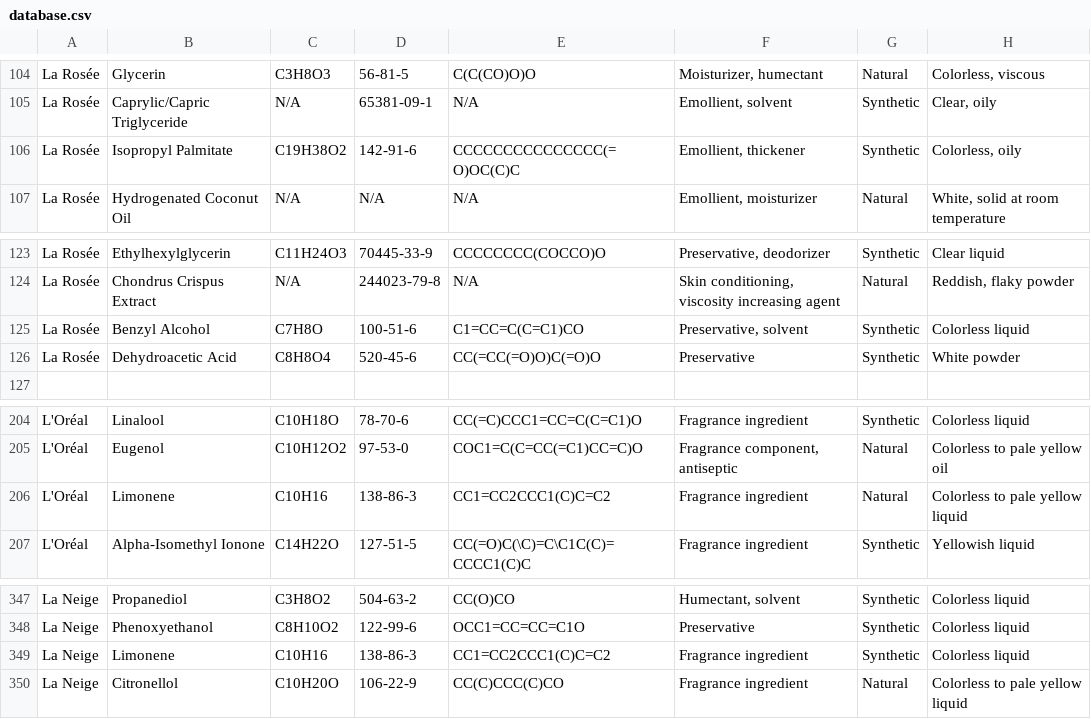
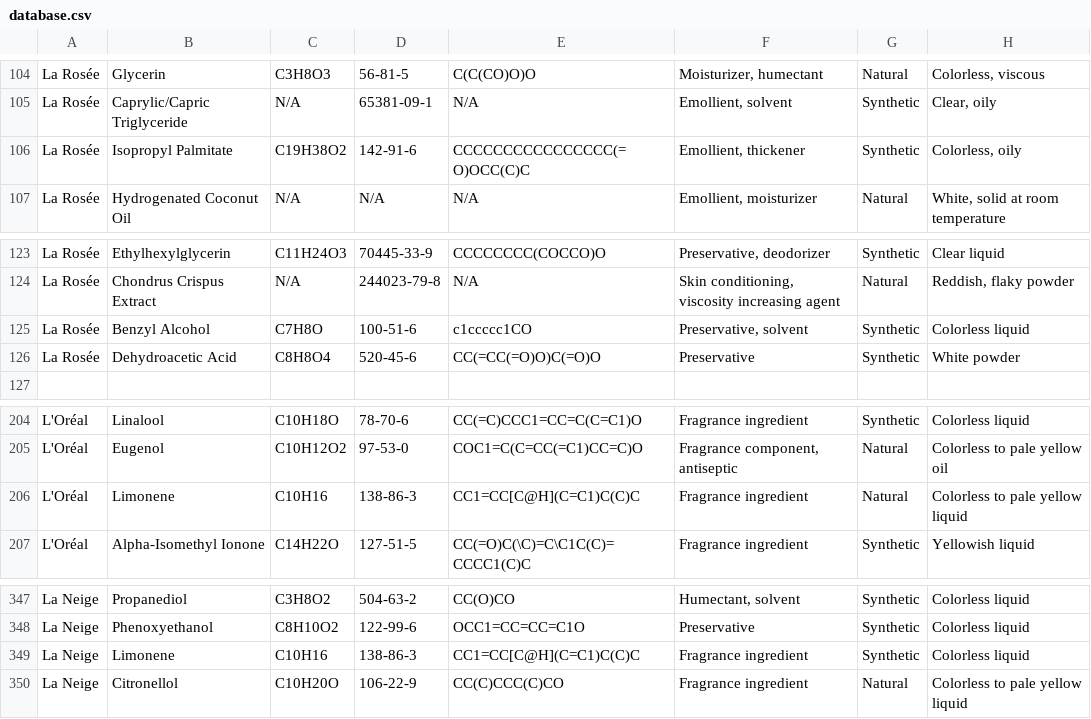
Before and after one commit to victoirelang/LICENSE, a CSV file: data/database.csv, drawn as a sheet; only a part is shown, gaps mark what is left out; the diff covers the shown part only; the diff names each change by its address in the sheet, - before the commit and + after, or states it on an @@ line.

```diff
--- a/data/database.csv
+++ b/data/database.csv
-E106: CCCCCCCCCCCCCCC(=O)OC(C)C
+E106: CCCCCCCCCCCCCCCC(=O)OCC(C)C
-E125: C1=CC=C(C=C1)CO
+E125: c1ccccc1CO
-E206: CC1=CC2CCC1(C)C=C2
+E206: CC1=CC[C@H](C=C1)C(C)C
-E349: CC1=CC2CCC1(C)C=C2
+E349: CC1=CC[C@H](C=C1)C(C)C
```
Also changed, not shown: 10 edited cells elsewhere in this file.
